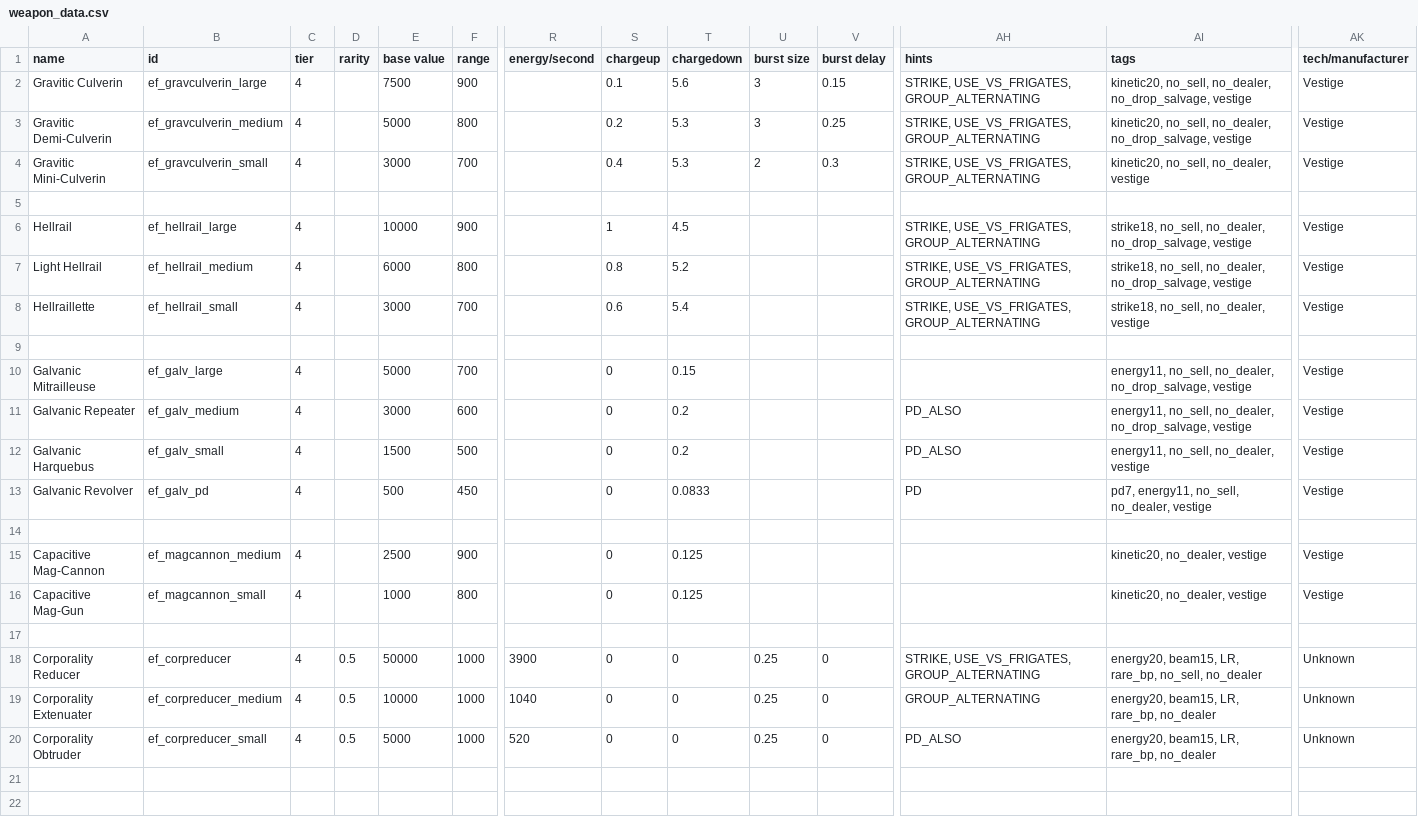
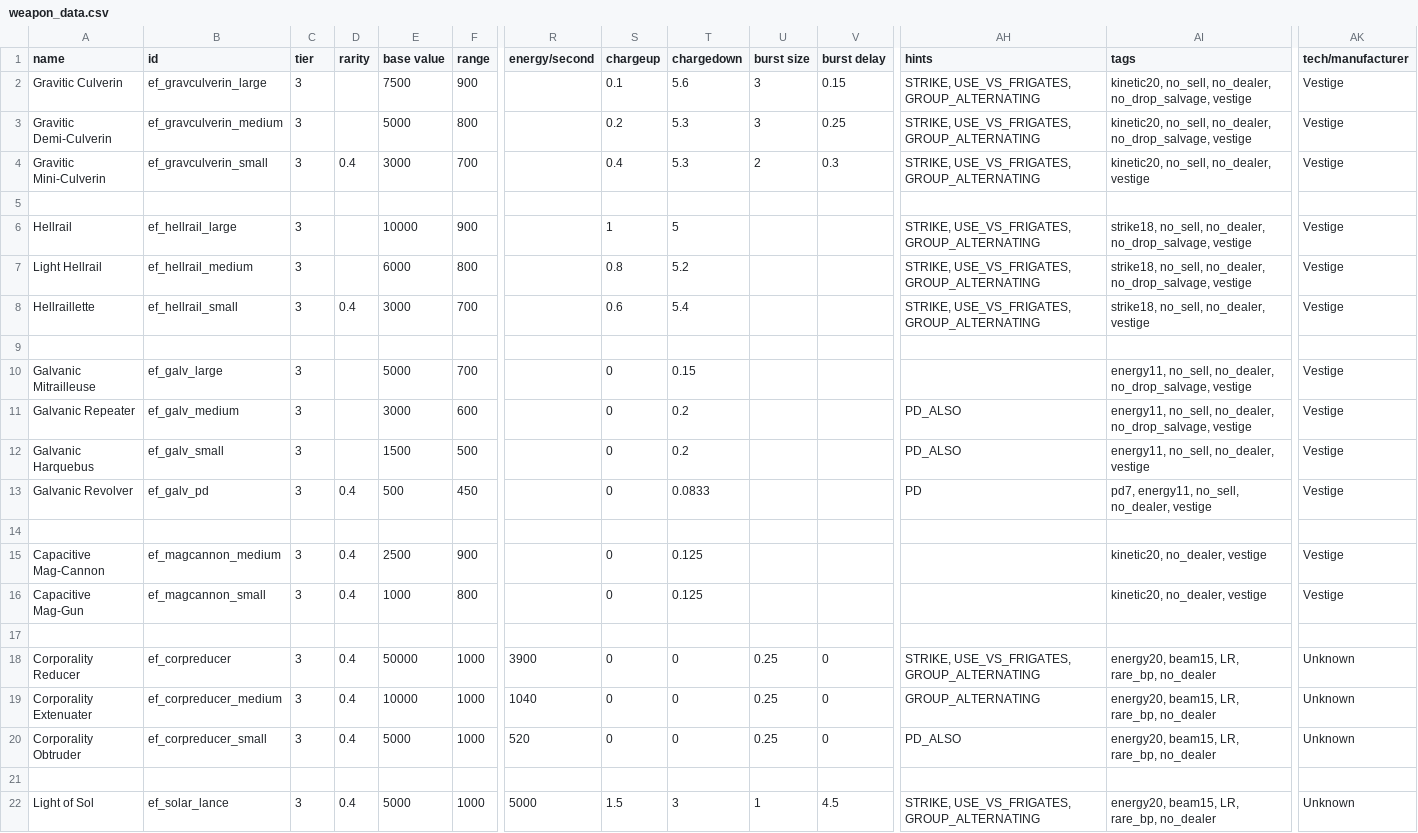
Before and after one commit to Hatter-McHat/EpitaphFrost, a CSV file: data/weapons/weapon_data.csv, drawn as a sheet; only a part is shown, gaps mark what is left out; rows hold the shown columns only; the diff names each change by its address in the sheet, - before the commit and + after, or states it on an @@ line.

```diff
--- a/data/weapons/weapon_data.csv
+++ b/data/weapons/weapon_data.csv
-C2:C4 (tier): 4
+C2:C4 (tier): 3
-D4 (rarity): (empty)
+D4 (rarity): 0.4
-C6:C8 (tier): 4
+C6:C8 (tier): 3
-T6 (chargedown): 4.5
+T6 (chargedown): 5
-D8 (rarity): (empty)
+D8 (rarity): 0.4
-C10:C13 (tier): 4
+C10:C13 (tier): 3
-D13 (rarity): (empty)
+D13 (rarity): 0.4
-C15:C16 (tier): 4
+C15:C16 (tier): 3
-D15:D16 (rarity): (empty)
+D15:D16 (rarity): 0.4
-C18:C20 (tier): 4
+C18:C20 (tier): 3
-D18:D20 (rarity): 0.5
+D18:D20 (rarity): 0.4
-AI18 (tags): energy20, beam15, LR, rare_bp, no_sell, no_dealer
+AI18 (tags): energy20, beam15, LR, rare_bp, no_dealer
+row 21: (empty)
+row 22: Light of Sol | ef_solar_lance | 3 | 0.4 | 5000 | 1000 | 5000 | 1.5 | 3 | 1 | 4.5 | STRIKE, USE_VS_FRIGATES, GROUP_ALTERNATING | energy20, beam15, LR, rare_bp, no_dealer | Unknown
```
Also changed, not shown: data/hullmods/hull_mods.csv, data/hulls/ship_data.csv, 6 other files.
